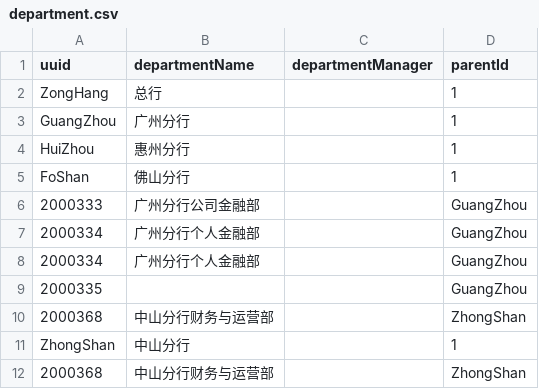
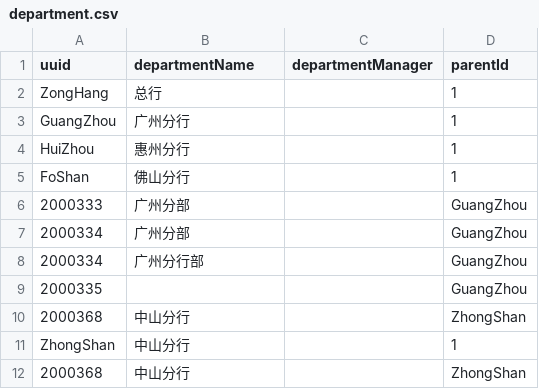
Before and after one commit to allisnone/WepLogging, a CSV file: organization/department.csv, drawn as a sheet.

```diff
--- a/organization/department.csv
+++ b/organization/department.csv
@@ -5,8 +5,8 @@ HuiZhou,惠州分行,,1
 FoShan,佛山分行,,1
-2000333,广州分行公司金融部,,GuangZhou
-2000334,广州分行个人金融部,,GuangZhou
-2000334,广州分行个人金融部,,GuangZhou
+2000333,广州分部,,GuangZhou
+2000334,广州分部,,GuangZhou
+2000334,广州分行部,,GuangZhou
 2000335, ,,GuangZhou
-2000368,中山分行财务与运营部,,ZhongShan
+2000368,中山分行,,ZhongShan
 ZhongShan,中山分行,,1
-2000368,中山分行财务与运营部,,ZhongShan
+2000368,中山分行,,ZhongShan
```
Also changed, not shown: organization/custom_user.csv.
